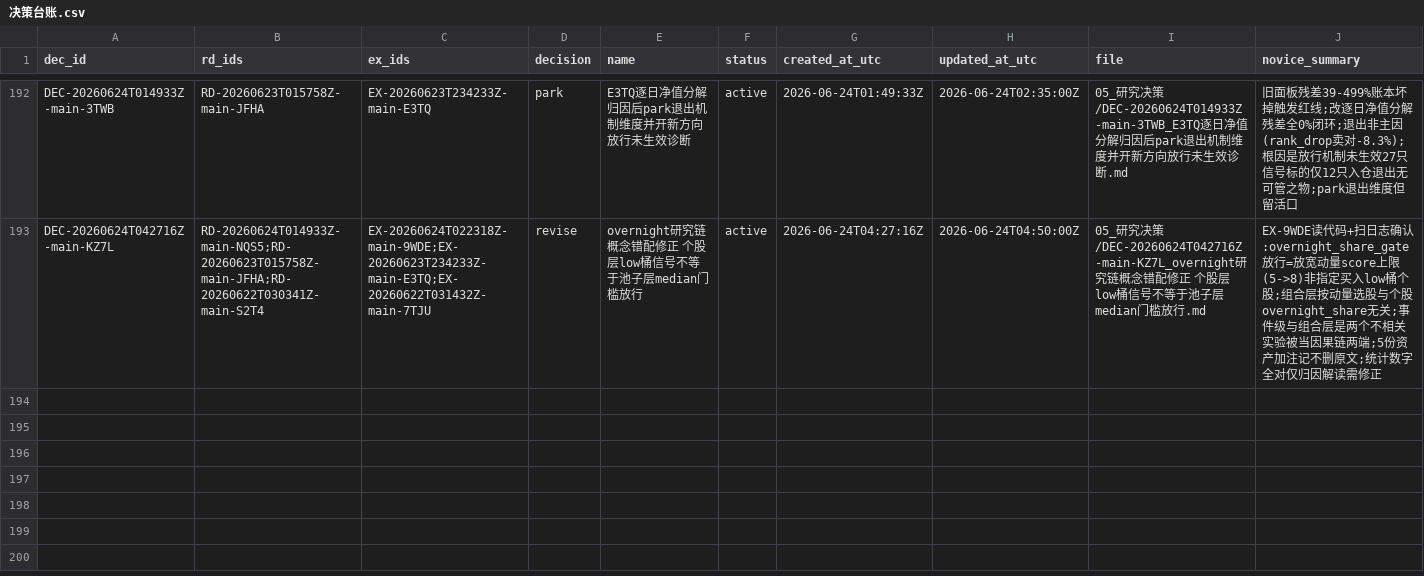
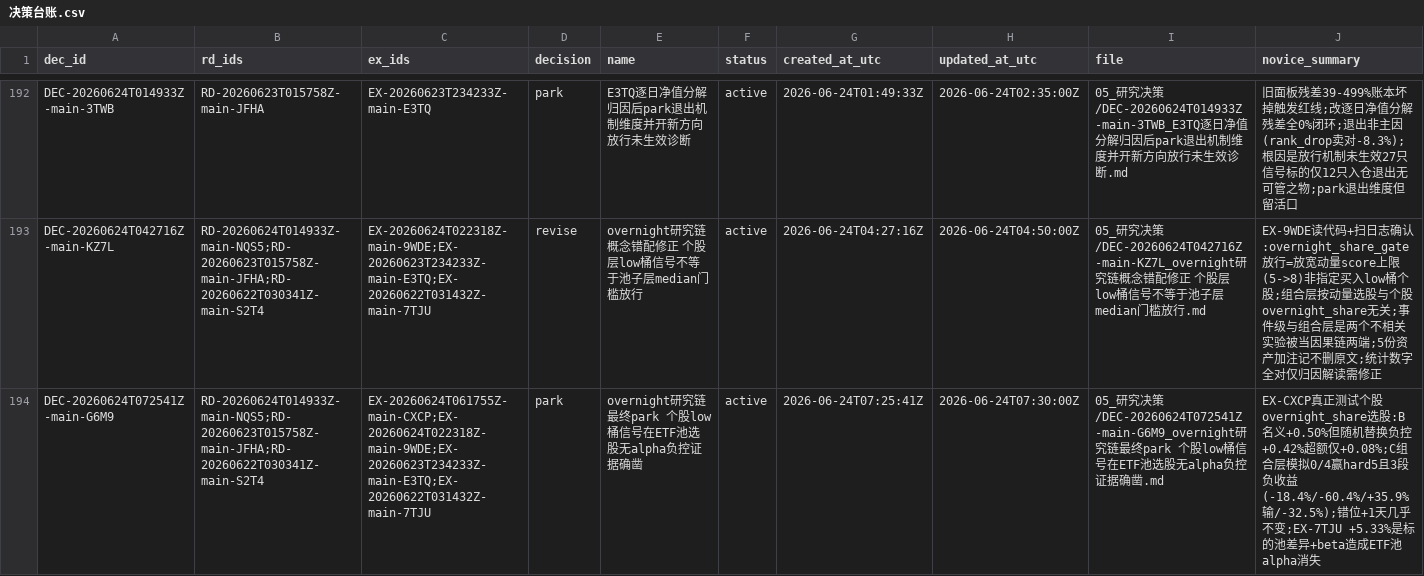
Before and after one commit to huakaiye/quant-knowledge-base, a CSV file: 01_台账/决策台账.csv, drawn as a sheet; only a part is shown, gaps mark what is left out; rows hold the shown columns only; the diff names each change by its address in the sheet, - before the commit and + after, or states it on an @@ line.

Commit message:
sync: 2026-06-24 07:45:00 EX-CXCP 完成 + DEC-G6M9 overnight 链最终 park（负控证明信号无 alpha）

```diff
--- a/01_台账/决策台账.csv
+++ b/01_台账/决策台账.csv
+row 194: DEC-20260624T072541Z-main-G6M9 | RD-20260624T014933Z-main-NQS5;RD-20260623T015758Z-main-JFHA;RD-20260622T030341Z-main-S2T4 | EX-20260624T061755Z-main-CXCP;EX-20260624T022318Z-main-9WDE;EX-20260623T234233Z-main-E3TQ;EX-20260622T031432Z-main-7TJU | park | overnight研究链最终park 个股low桶信号在ETF池选股无alpha负控证据确凿 | active | 2026-06-24T07:25:41Z | 2026-06-24T07:30:00Z | 05_研究决策/DEC-20260624T072541Z-main-G6M9_overnight研究链最终park 个股low桶信号在ETF池选股无alpha负控证据确凿.md | EX-CXCP真正测试个股overnight_share选股:B名义+0.50%但随机替换负控+0.42%超额仅+0.08%;C组合层模拟0/4赢hard5且3段负收益(-18.4%/-60.4%/+35.9%输/-32.5%);错位+1天几乎不变;EX-7TJU +5.33%是标的池差异+beta造成ETF池alpha消失
```
Also changed, not shown: 01_台账/实验台账.csv, 01_台账/研究方向台账.csv, 8 other files.
